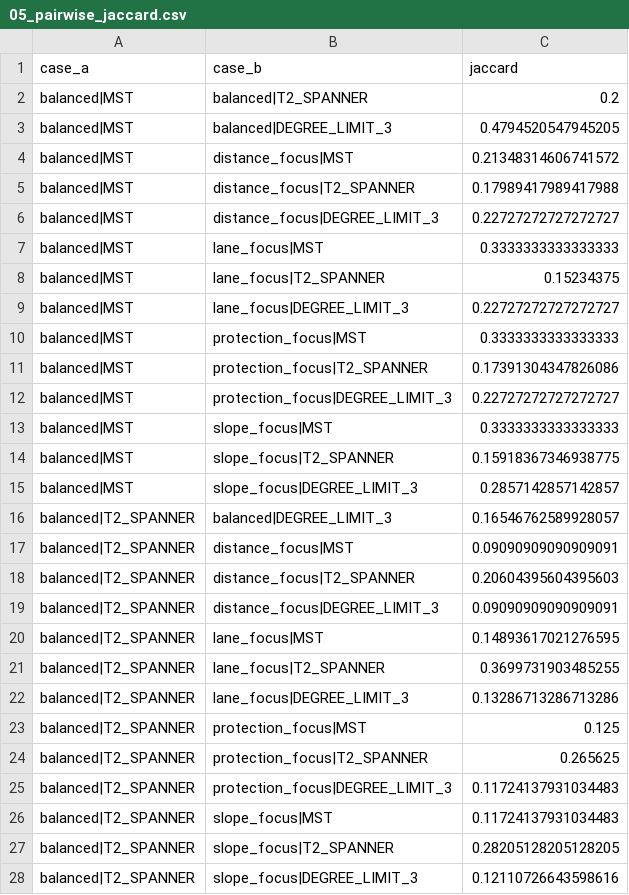
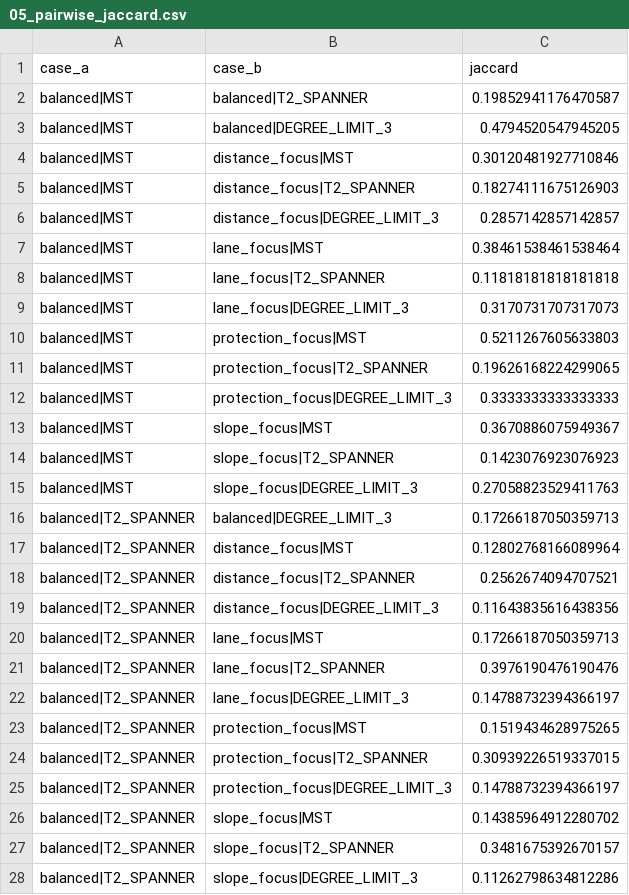
Before and after one commit to ds3mbc-snu/siheung-career-camp, a CSV file: notebooks/output/05_pairwise_jaccard.csv, drawn as a sheet; only a part is shown; the diff covers the shown part only.

```diff
--- a/notebooks/output/05_pairwise_jaccard.csv
+++ b/notebooks/output/05_pairwise_jaccard.csv
@@ -1,28 +1,28 @@
 case_a,case_b,jaccard
-balanced|MST,balanced|T2_SPANNER,0.2
+balanced|MST,balanced|T2_SPANNER,0.19852941176470587
 balanced|MST,balanced|DEGREE_LIMIT_3,0.4794520547945205
-balanced|MST,distance_focus|MST,0.21348314606741572
-balanced|MST,distance_focus|T2_SPANNER,0.17989417989417988
-balanced|MST,distance_focus|DEGREE_LIMIT_3,0.22727272727272727
-balanced|MST,lane_focus|MST,0.3333333333333333
-balanced|MST,lane_focus|T2_SPANNER,0.15234375
-balanced|MST,lane_focus|DEGREE_LIMIT_3,0.22727272727272727
-balanced|MST,protection_focus|MST,0.3333333333333333
-balanced|MST,protection_focus|T2_SPANNER,0.17391304347826086
-balanced|MST,protection_focus|DEGREE_LIMIT_3,0.22727272727272727
-balanced|MST,slope_focus|MST,0.3333333333333333
-balanced|MST,slope_focus|T2_SPANNER,0.15918367346938775
-balanced|MST,slope_focus|DEGREE_LIMIT_3,0.2857142857142857
-balanced|T2_SPANNER,balanced|DEGREE_LIMIT_3,0.16546762589928057
-balanced|T2_SPANNER,distance_focus|MST,0.09090909090909091
-balanced|T2_SPANNER,distance_focus|T2_SPANNER,0.20604395604395603
-balanced|T2_SPANNER,distance_focus|DEGREE_LIMIT_3,0.09090909090909091
-balanced|T2_SPANNER,lane_focus|MST,0.14893617021276595
-balanced|T2_SPANNER,lane_focus|T2_SPANNER,0.3699731903485255
-balanced|T2_SPANNER,lane_focus|DEGREE_LIMIT_3,0.13286713286713286
-balanced|T2_SPANNER,protection_focus|MST,0.125
-balanced|T2_SPANNER,protection_focus|T2_SPANNER,0.265625
-balanced|T2_SPANNER,protection_focus|DEGREE_LIMIT_3,0.11724137931034483
-balanced|T2_SPANNER,slope_focus|MST,0.11724137931034483
-balanced|T2_SPANNER,slope_focus|T2_SPANNER,0.28205128205128205
-balanced|T2_SPANNER,slope_focus|DEGREE_LIMIT_3,0.12110726643598616
+balanced|MST,distance_focus|MST,0.30120481927710846
+balanced|MST,distance_focus|T2_SPANNER,0.18274111675126903
+balanced|MST,distance_focus|DEGREE_LIMIT_3,0.2857142857142857
+balanced|MST,lane_focus|MST,0.38461538461538464
+balanced|MST,lane_focus|T2_SPANNER,0.11818181818181818
+balanced|MST,lane_focus|DEGREE_LIMIT_3,0.3170731707317073
+balanced|MST,protection_focus|MST,0.5211267605633803
+balanced|MST,protection_focus|T2_SPANNER,0.19626168224299065
+balanced|MST,protection_focus|DEGREE_LIMIT_3,0.3333333333333333
+balanced|MST,slope_focus|MST,0.3670886075949367
+balanced|MST,slope_focus|T2_SPANNER,0.1423076923076923
+balanced|MST,slope_focus|DEGREE_LIMIT_3,0.27058823529411763
+balanced|T2_SPANNER,balanced|DEGREE_LIMIT_3,0.17266187050359713
+balanced|T2_SPANNER,distance_focus|MST,0.12802768166089964
+balanced|T2_SPANNER,distance_focus|T2_SPANNER,0.2562674094707521
+balanced|T2_SPANNER,distance_focus|DEGREE_LIMIT_3,0.11643835616438356
+balanced|T2_SPANNER,lane_focus|MST,0.17266187050359713
+balanced|T2_SPANNER,lane_focus|T2_SPANNER,0.3976190476190476
+balanced|T2_SPANNER,lane_focus|DEGREE_LIMIT_3,0.14788732394366197
+balanced|T2_SPANNER,protection_focus|MST,0.1519434628975265
+balanced|T2_SPANNER,protection_focus|T2_SPANNER,0.30939226519337015
+balanced|T2_SPANNER,protection_focus|DEGREE_LIMIT_3,0.14788732394366197
+balanced|T2_SPANNER,slope_focus|MST,0.14385964912280702
+balanced|T2_SPANNER,slope_focus|T2_SPANNER,0.3481675392670157
+balanced|T2_SPANNER,slope_focus|DEGREE_LIMIT_3,0.11262798634812286
```
Also changed, not shown: 71 edited cells elsewhere in this file, notebooks/output/03_candidate_edges.csv, notebooks/output/04_stretch_pairs.csv, 23 other files.
